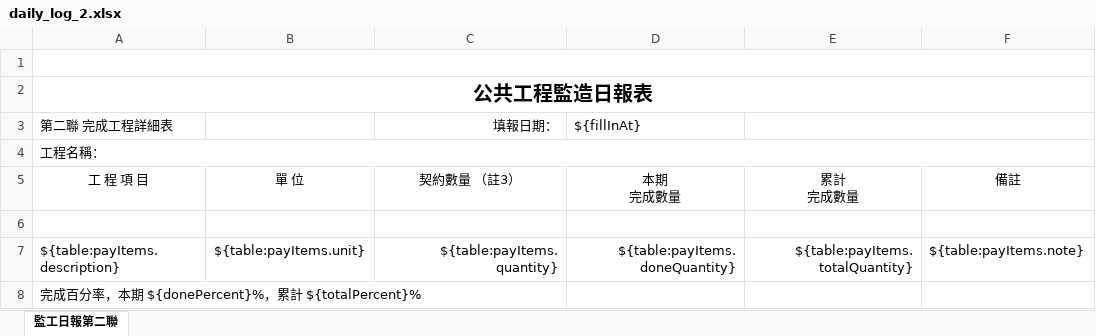
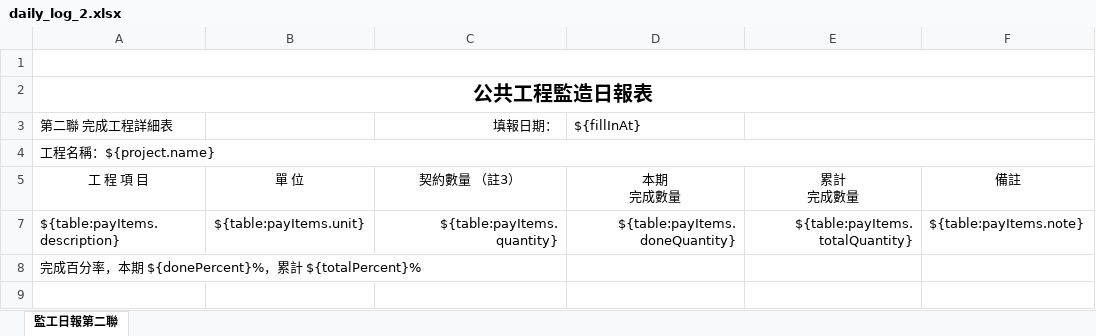
Before and after one commit to DobtorRyanWu/ChienYi, an Excel workbook: construction_template/data/templates_blank/daily_log_2.xlsx, sheet 監工日報第二聯, drawn as a sheet; values as stored, in another font and other column widths than the file's, no borders; the diff names each change by its address in the sheet, - before the commit and + after, or states it on an @@ line.

```diff
--- a/construction_template/data/templates_blank/daily_log_2.xlsx (sheet 監工日報第二聯)
+++ b/construction_template/data/templates_blank/daily_log_2.xlsx (sheet 監工日報第二聯)
-A4 (工 程 項 目): 工程名稱：
+A4 (工 程 項 目): 工程名稱：${project.name}
-row 6: (empty)
```
Also changed, not shown: 17 other files.
